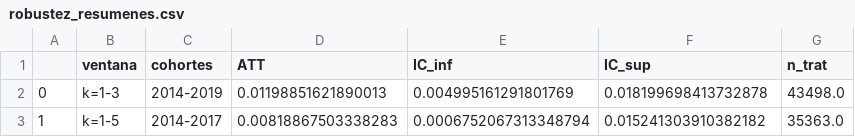
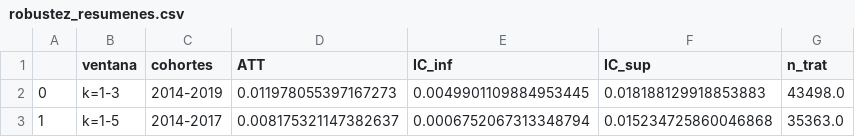
Before and after one commit to cmartinez1524/Mapbiomas, a CSV file: resultados/robustez_resumenes.csv, drawn as a sheet.

```diff
--- a/resultados/robustez_resumenes.csv
+++ b/resultados/robustez_resumenes.csv
@@ -1,3 +1,3 @@
 ,ventana,cohortes,ATT,IC_inf,IC_sup,n_trat
-0,k=1-3,2014-2019,0.01198851621890013,0.004995161291801769,0.018199698413732878,43498.0
-1,k=1-5,2014-2017,0.00818867503338283,0.0006752067313348794,0.015241303910382182,35363.0
+0,k=1-3,2014-2019,0.011978055397167273,0.0049901109884953445,0.018188129918853883,43498.0
+1,k=1-5,2014-2017,0.008175321147382637,0.0006752067313348794,0.015234725860046868,35363.0
```
Also changed, not shown: resultados/robustez_persistente.csv, resultados/robustez_region_grupo.csv, 17 other files.
